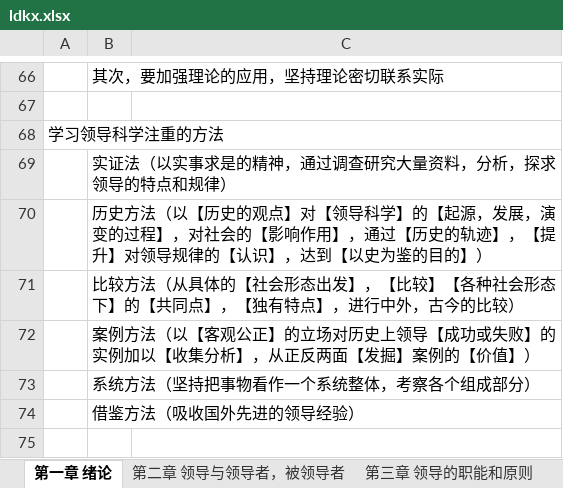
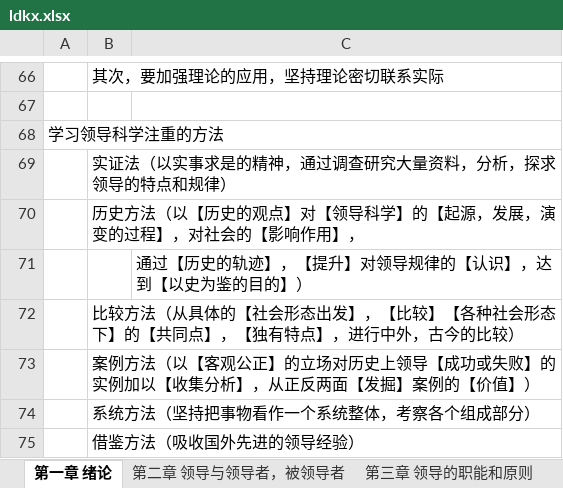
Before and after one commit to xieshiwei/ZK, an Excel workbook: glkx/ldkx.xlsx, sheet 第一章 绪论, drawn as a sheet; only a part is shown, gaps mark what is left out; values as stored, in another font and other column widths than the file's, no borders; the diff names each change by its address in the sheet, - before the commit and + after, or states it on an @@ line.

```diff
--- a/glkx/ldkx.xlsx (sheet 第一章 绪论)
+++ b/glkx/ldkx.xlsx (sheet 第一章 绪论)
-B70: …作用】，通过【历史的轨迹】，【提升】对领导规律的【认识】，达到【以史为鉴的目的】）
+B70: …作用】，
+row 71:  |  | 通过【历史的轨迹】，【提升】对领导规律的【认识】，达到【以史为鉴的目的】）
```
Also changed, not shown: sheet 第九章 领导者的素质, sheet 第十章 领导方法, glkx/Q.xlsx.
